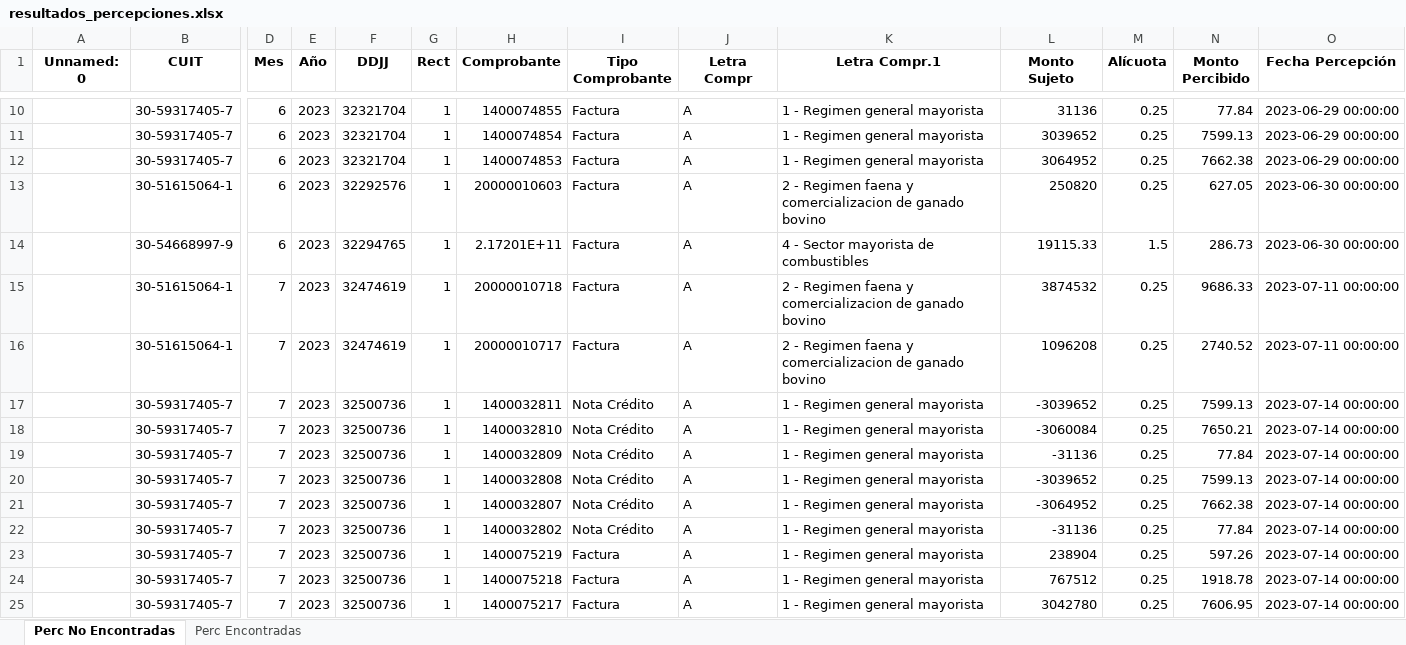
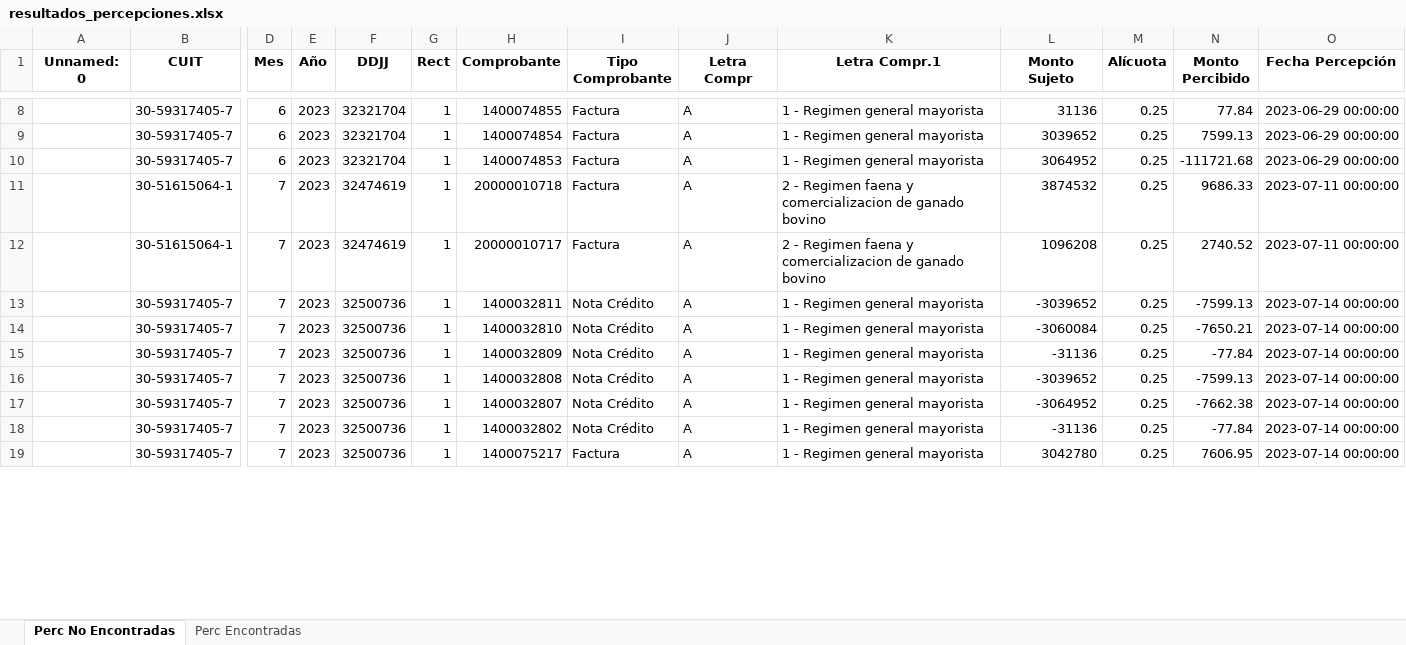
Before and after one commit to JulioBaigorria/balance-checker, an Excel workbook: resultados_percepciones.xlsx, sheet Perc No Encontradas, drawn as a sheet; only a part is shown, gaps mark what is left out; values as stored, in another font and other column widths than the file's, no borders; removed rows and columns are numbered as before the commit, all else as after; rows hold the shown columns only; the diff covers the shown part only; the diff names each change by its address in the sheet, - before the commit and + after, or states it on an @@ line.

```diff
--- a/resultados_percepciones.xlsx (sheet Perc No Encontradas)
+++ b/resultados_percepciones.xlsx (sheet Perc No Encontradas)
-N10 (Monto Percibido): 7662.38
+N10 (Monto Percibido): -111721.68
-row 13:  | 30-51615064-1 | 6 | 2023 | 32292576 | 1 | 20000010603 | Factura | A | 2 - Regimen faena y comercializacion de ganado bovino | 250820 | 0.25 | 627.05 | 2023-06-30 00:00:00
-row 14:  | 30-54668997-9 | 6 | 2023 | 32294765 | 1 | 2.17201E+11 | Factura | A | 4 - Sector mayorista de combustibles | 19115.33 | 1.5 | 286.73 | 2023-06-30 00:00:00
-N13 (Monto Percibido): 7599.13
+N13 (Monto Percibido): -7599.13
-N14 (Monto Percibido): 7650.21
+N14 (Monto Percibido): -7650.21
-N15 (Monto Percibido): 77.84
+N15 (Monto Percibido): -77.84
-N16 (Monto Percibido): 7599.13
+N16 (Monto Percibido): -7599.13
-N17 (Monto Percibido): 7662.38
+N17 (Monto Percibido): -7662.38
-N18 (Monto Percibido): 77.84
+N18 (Monto Percibido): -77.84
-row 23:  | 30-59317405-7 | 7 | 2023 | 32500736 | 1 | 1400075219 | Factura | A | 1 - Regimen general mayorista | 238904 | 0.25 | 597.26 | 2023-07-14 00:00:00
-row 24:  | 30-59317405-7 | 7 | 2023 | 32500736 | 1 | 1400075218 | Factura | A | 1 - Regimen general mayorista | 767512 | 0.25 | 1918.78 | 2023-07-14 00:00:00
```
Also changed, not shown: 16 removed rows and 4 edited cells elsewhere in this sheet, sheet Perc Encontradas, SrcPercepcionesListX - 2024-01-08T165947.293.xlsx, SrcRetencionesListX - 2024-01-08T165906.668.xlsx, 9 other files.
